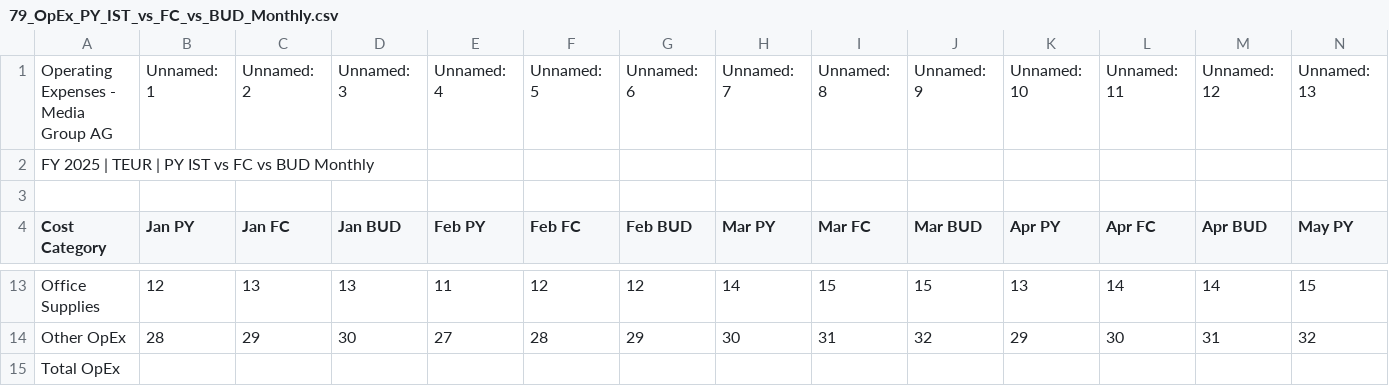
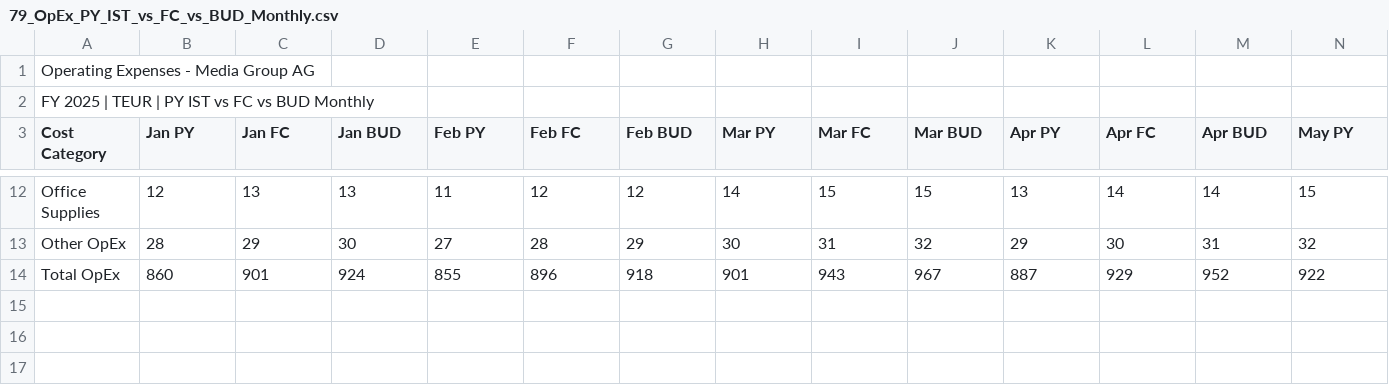
Before and after one commit to fabiankrogmann/Reportautomatisierung_V0.3, a CSV file: 5. Datenbeispiele/Testdaten_3/79_OpEx_PY_IST_vs_FC_vs_BUD_Monthly.csv, drawn as a sheet; only a part is shown, gaps mark what is left out; removed rows and columns are numbered as before the commit, all else as after; rows hold the shown columns only; the diff covers the shown part only; the diff names each change by its address in the sheet, - before the commit and + after, or states it on an @@ line.

```diff
--- a/5. Datenbeispiele/Testdaten_3/79_OpEx_PY_IST_vs_FC_vs_BUD_Monthly.csv
+++ b/5. Datenbeispiele/Testdaten_3/79_OpEx_PY_IST_vs_FC_vs_BUD_Monthly.csv
-B1 (Jan PY): Unnamed: 1
+B1 (Jan PY): (empty)
-C1 (Jan FC): Unnamed: 2
+C1 (Jan FC): (empty)
-D1 (Jan BUD): Unnamed: 3
+D1 (Jan BUD): (empty)
-E1 (Feb PY): Unnamed: 4
+E1 (Feb PY): (empty)
-F1 (Feb FC): Unnamed: 5
+F1 (Feb FC): (empty)
-G1 (Feb BUD): Unnamed: 6
+G1 (Feb BUD): (empty)
-H1 (Mar PY): Unnamed: 7
+H1 (Mar PY): (empty)
-I1 (Mar FC): Unnamed: 8
+I1 (Mar FC): (empty)
-J1 (Mar BUD): Unnamed: 9
+J1 (Mar BUD): (empty)
-K1 (Apr PY): Unnamed: 10
+K1 (Apr PY): (empty)
-L1 (Apr FC): Unnamed: 11
+L1 (Apr FC): (empty)
-M1 (Apr BUD): Unnamed: 12
+M1 (Apr BUD): (empty)
-N1 (May PY): Unnamed: 13
+N1 (May PY): (empty)
-row 3: (empty)
-B14 (Jan PY): (empty)
+B14 (Jan PY): 860
-C14 (Jan FC): (empty)
+C14 (Jan FC): 901
-D14 (Jan BUD): (empty)
+D14 (Jan BUD): 924
-E14 (Feb PY): (empty)
+E14 (Feb PY): 855
-F14 (Feb FC): (empty)
+F14 (Feb FC): 896
-G14 (Feb BUD): (empty)
+G14 (Feb BUD): 918
-H14 (Mar PY): (empty)
+H14 (Mar PY): 901
-I14 (Mar FC): (empty)
+I14 (Mar FC): 943
-J14 (Mar BUD): (empty)
+J14 (Mar BUD): 967
-K14 (Apr PY): (empty)
+K14 (Apr PY): 887
-L14 (Apr FC): (empty)
+L14 (Apr FC): 929
-M14 (Apr BUD): (empty)
+M14 (Apr BUD): 952
-N14 (May PY): (empty)
+N14 (May PY): 922
```
Also changed, not shown: 10 edited cells elsewhere in this file, 5. Datenbeispiele/Testdaten_3/51_PL_PY_IST_vs_FC_vs_BUD_Monthly.csv, 5. Datenbeispiele/Testdaten_3/55_GuV_BUD_vs_Target_vs_Stretch.csv, 34 other files.
